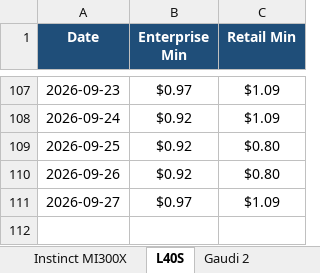
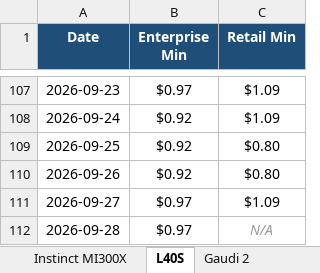
Before and after one commit to ethan2geng/Daily-GPU, an Excel workbook: output/GPU_Price_Trends.xlsx, sheet L40S, drawn as a sheet; only a part is shown, gaps mark what is left out; values as stored, in another font and other column widths than the file's, no borders; charts and pictures not drawn; the diff names each change by its address in the sheet, - before the commit and + after, or states it on an @@ line.

```diff
--- a/output/GPU_Price_Trends.xlsx (sheet L40S)
+++ b/output/GPU_Price_Trends.xlsx (sheet L40S)
+row 112: 2026-09-28 | $0.97 | N/A
```
Also changed, not shown: sheet H100 SXM5, sheet H200 SXM, sheet B200 SXM, sheet H200 NVL, sheet H100 NVL, sheet Instinct MI300X, 5 more sheets, charts or pictures, 3 other files.
